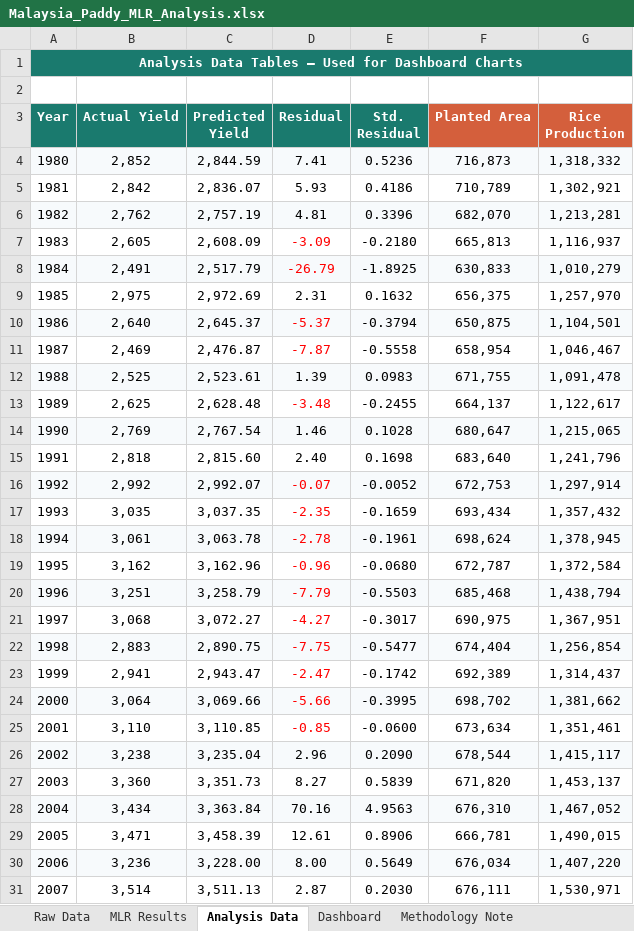
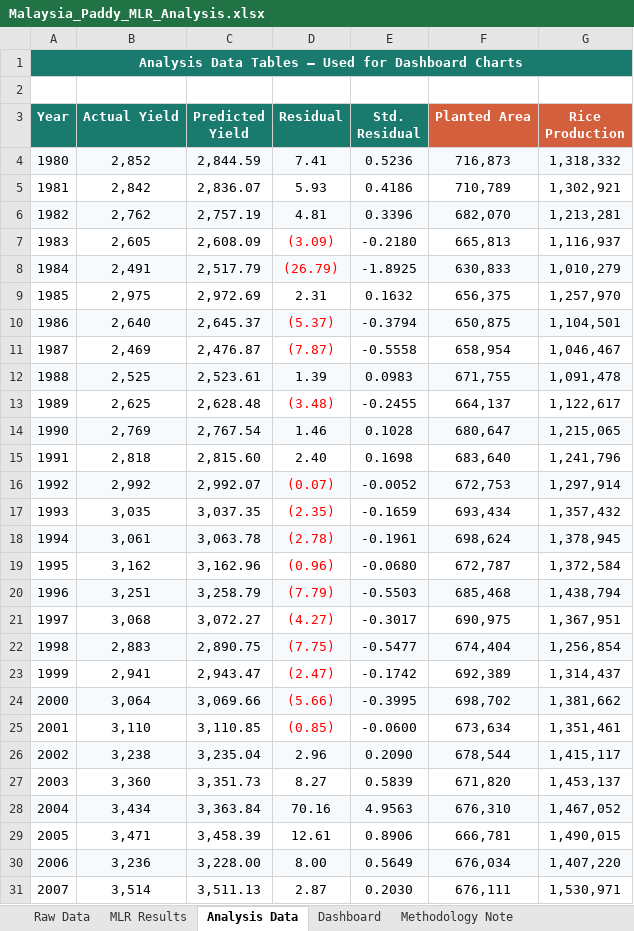
Before and after one commit to SLUferanmi/malaysia-model, an Excel workbook: Malaysia_Paddy_MLR_Analysis.xlsx, sheet Analysis Data, drawn as a sheet; only a part is shown; values as stored, in another font and other column widths than the file's, no borders; the diff covers the shown part only; the diff names each change by its address in the sheet, - before the commit and + after, or states it on an @@ line.

```diff
--- a/Malaysia_Paddy_MLR_Analysis.xlsx (sheet Analysis Data)
+++ b/Malaysia_Paddy_MLR_Analysis.xlsx (sheet Analysis Data)
-D7 (Residual): -3.09
+D7 (Residual): (3.09)
-D8 (Residual): -26.79
+D8 (Residual): (26.79)
-D10 (Residual): -5.37
+D10 (Residual): (5.37)
-D11 (Residual): -7.87
+D11 (Residual): (7.87)
-D13 (Residual): -3.48
+D13 (Residual): (3.48)
-D16 (Residual): -0.07
+D16 (Residual): (0.07)
-D17 (Residual): -2.35
+D17 (Residual): (2.35)
-D18 (Residual): -2.78
+D18 (Residual): (2.78)
-D19 (Residual): -0.96
+D19 (Residual): (0.96)
-D20 (Residual): -7.79
+D20 (Residual): (7.79)
-D21 (Residual): -4.27
+D21 (Residual): (4.27)
-D22 (Residual): -7.75
+D22 (Residual): (7.75)
-D23 (Residual): -2.47
+D23 (Residual): (2.47)
-D24 (Residual): -5.66
+D24 (Residual): (5.66)
-D25 (Residual): -0.85
+D25 (Residual): (0.85)
```
Also changed, not shown: 8 edited cells elsewhere in this sheet, sheet Raw Data, sheet Methodology Note, sheet Dashboard, charts or pictures, 6 other files.
